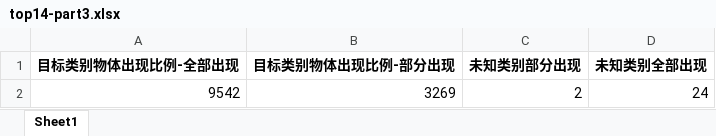
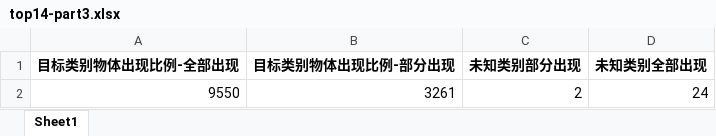
Before and after one commit to luoyizhi516/Tencent_WWF, an Excel workbook: Pos_data_stat/position/top14-part3.xlsx, sheet Sheet1, drawn as a sheet; values as stored, in another font and other column widths than the file's, no borders; the diff names each change by its address in the sheet, - before the commit and + after, or states it on an @@ line.

Commit message:
Update top14-part3.xlsx

```diff
--- a/Pos_data_stat/position/top14-part3.xlsx (sheet Sheet1)
+++ b/Pos_data_stat/position/top14-part3.xlsx (sheet Sheet1)
-A2 (目标类别物体出现比例-全部出现): 9542
+A2 (目标类别物体出现比例-全部出现): 9550
-B2 (目标类别物体出现比例-部分出现): 3269
+B2 (目标类别物体出现比例-部分出现): 3261
```
